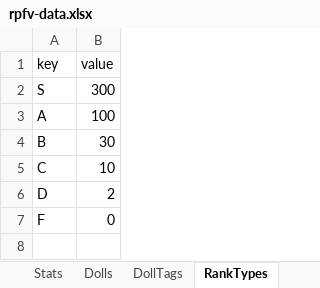
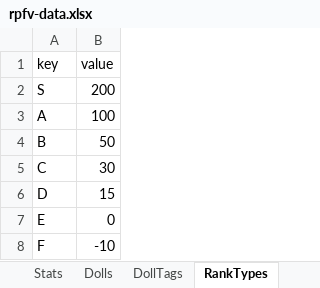
Before and after one commit to lambdalamshare/lambdalamshare.github.io, an Excel workbook: docs/assets/rpfv-data.xlsx, sheet RankTypes, drawn as a sheet; values as stored, in another font and other column widths than the file's, no borders; charts and pictures and table styles not drawn; addresses are those after the commit; the diff names each change by its address in the sheet, - before the commit and + after, or states it on an @@ line.

```diff
--- a/docs/assets/rpfv-data.xlsx (sheet RankTypes)
+++ b/docs/assets/rpfv-data.xlsx (sheet RankTypes)
-B2 (value): 300
+B2 (value): 200
-B4 (value): 30
+B4 (value): 50
-B5 (value): 10
+B5 (value): 30
-B6 (value): 2
+B6 (value): 15
+row 7: E | 0
-B8 (value): 0
+B8 (value): -10
```
Also changed, not shown: sheet DollTags, 6 other files.
